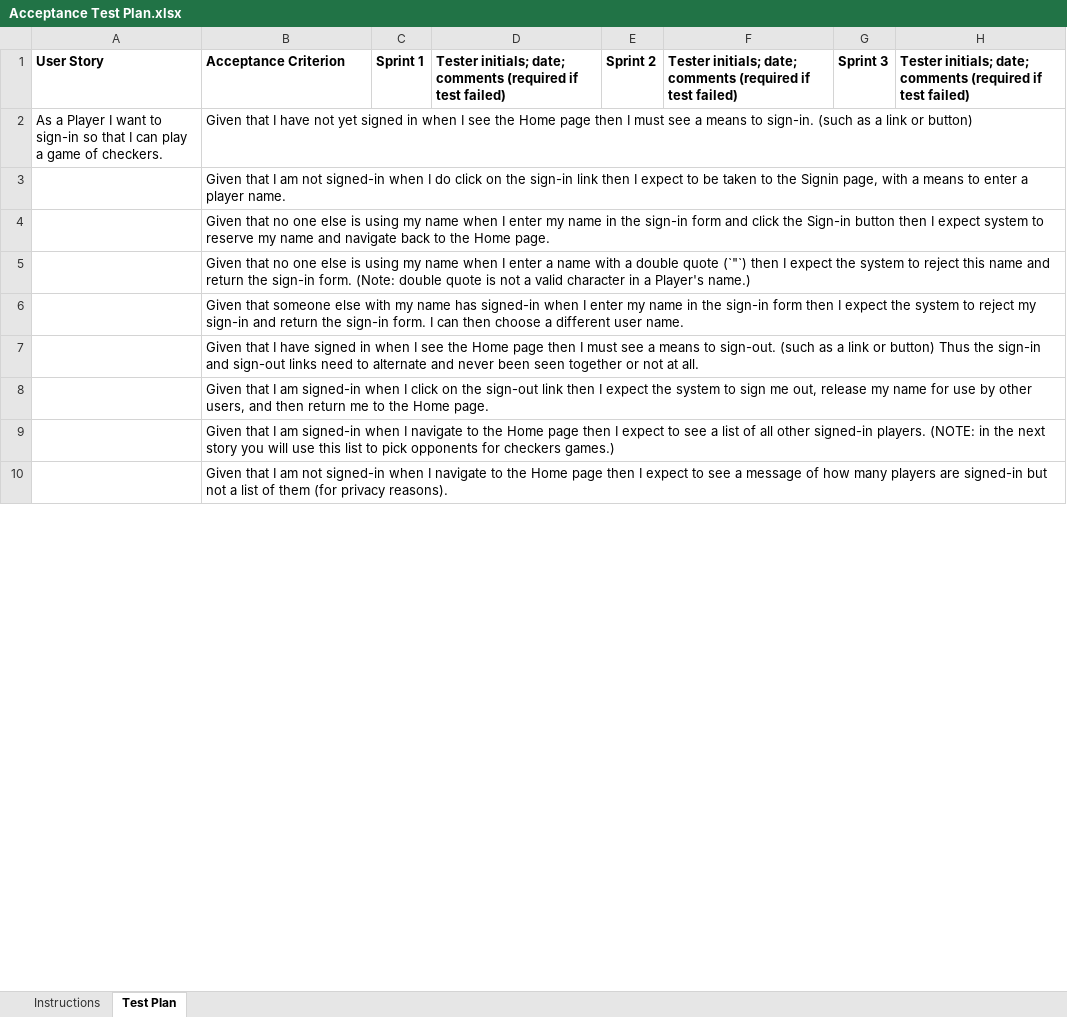
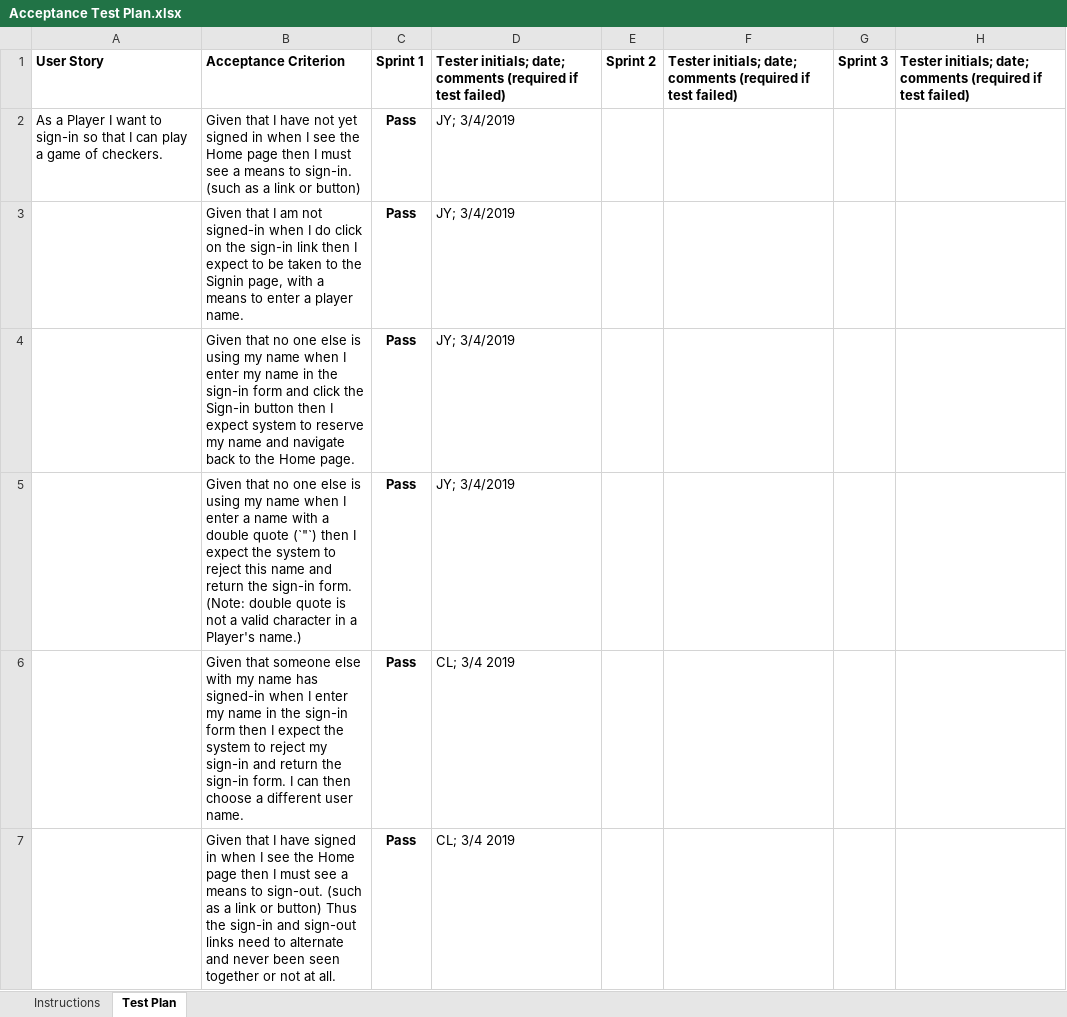
Before and after one commit to joshuawyadao/SWEN-WebCheckers, an Excel workbook: etc/Acceptance Test Plan.xlsx, sheet Test Plan, drawn as a sheet; only a part is shown; values as stored, in another font and other column widths than the file's, no borders; conditional formats not drawn; removed rows and columns are numbered as before the commit, all else as after; the diff covers the shown part only; the diff names each change by its address in the sheet, - before the commit and + after, or states it on an @@ line.

Commit message:
Added all of the Acceptance Criteria to the Acceptance Test Plan

```diff
--- a/etc/Acceptance Test Plan.xlsx (sheet Test Plan)
+++ b/etc/Acceptance Test Plan.xlsx (sheet Test Plan)
-C2: (empty)
+C2: Pass
-D2: (empty)
+D2: JY; 3/4/2019
-row 3:  | Given that I am not signed-in when I do click on the sign-in link then I expect to be taken to the Signin page, with a means to enter a player name.
-row 4:  | Given that no one else is using my name when I enter my name in the sign-in form and click the Sign-in button then I expect system to reserve my name and navigate back to the Home page.
-row 5:  | Given that no one else is using my name when I enter a name with a double quote (`"`) then I expect the system to reject this name and return the sign-in form. (Note: double quote is not a valid character in a Player's name.)
-row 6:  | Given that someone else with my name has signed-in when I enter my name in the sign-in form then I expect the system to reject my sign-in and return the sign-in form. I can then choose a different user name.
-row 7:  | Given that I have signed in when I see the Home page then I must see a means to sign-out. (such as a link or button) Thus the sign-in and sign-out links need to alternate and never been seen together or not at all.
-row 8:  | Given that I am signed-in when I click on the sign-out link then I expect the system to sign me out, release my name for use by other users, and then return me to the Home page.
-row 9:  | Given that I am signed-in when I navigate to the Home page then I expect to see a list of all other signed-in players. (NOTE: in the next story you will use this list to pick opponents for checkers games.)
-row 10:  | Given that I am not signed-in when I navigate to the Home page then I expect to see a message of how many players are signed-in but not a list of them (for privacy reasons).
+row 3:  | Given that I am not signed-in when I do click on the sign-in link then I expect to be taken to the Signin page, with a means to enter a player name. | Pass | JY; 3/4/2019
+row 4:  | Given that no one else is using my name when I enter my name in the sign-in form and click the Sign-in button then I expect system to reserve my name and navigate back to the Home page. | Pass | JY; 3/4/2019
+row 5:  | Given that no one else is using my name when I enter a name with a double quote (`"`) then I expect the system to reject this name and return the sign-in form. (Note: double quote is not a valid character in a Player's name.) | Pass | JY; 3/4/2019
+row 6:  | Given that someone else with my name has signed-in when I enter my name in the sign-in form then I expect the system to reject my sign-in and return the sign-in form. I can then choose a different user name. | Pass | CL; 3/4 2019
+row 7:  | Given that I have signed in when I see the Home page then I must see a means to sign-out. (such as a link or button) Thus the sign-in and sign-out links need to alternate and never been seen together or not at all. | Pass | CL; 3/4 2019
```
Also changed, not shown: 47 added rows, 7 removed rows and 4 edited cells elsewhere in this sheet.
